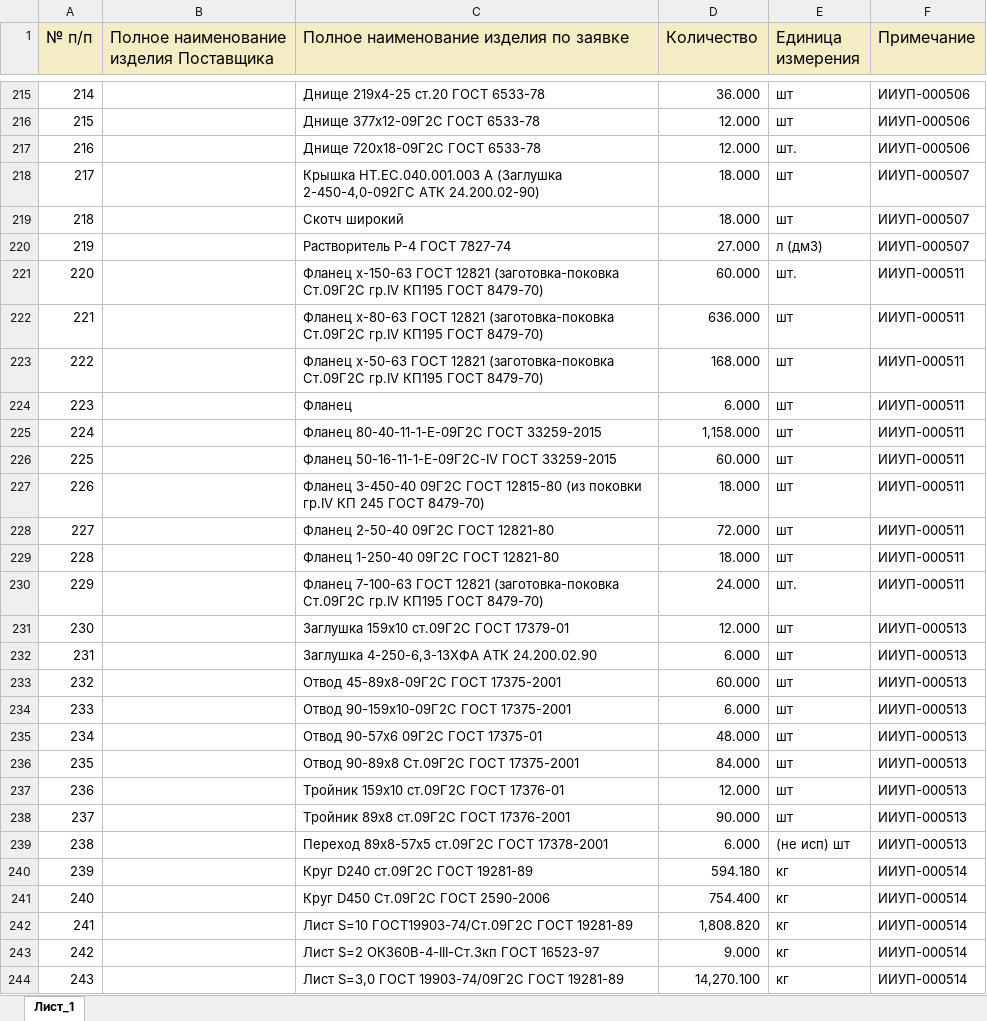
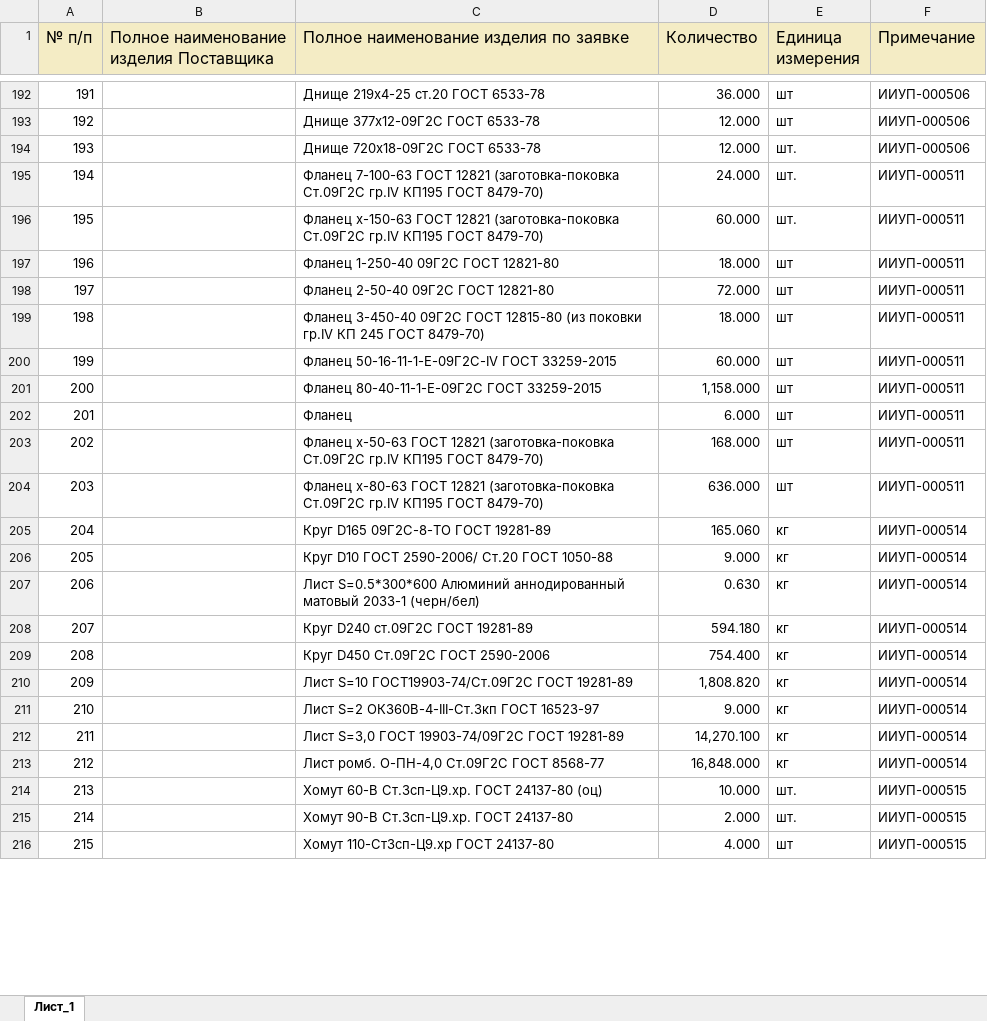
Before and after one commit to New-Technologies123/ruAstro, an Excel workbook: public/procurement.xlsx, sheet Лист_1, drawn as a sheet; only a part is shown, gaps mark what is left out; the shorter side is filled out with more unchanged rows; values as stored, in another font and other column widths than the file's, no borders; removed rows and columns are numbered as before the commit, all else as after; the diff covers the shown part only; the diff names each change by its address in the sheet, - before the commit and + after, or states it on an @@ line.

Commit message:
new Procurement

```diff
--- a/public/procurement.xlsx (sheet Лист_1)
+++ b/public/procurement.xlsx (sheet Лист_1)
@@ column A (№ п/п) renumbered between rows 12 and 256 @@
-row 218: 217 |  | Крышка НТ.ЕС.040.001.003 А (Заглушка 2-450-4,0-092ГС АТК 24.200.02-90) | 18.000 | шт | ИИУП-000507
-row 219: 218 |  | Скотч широкий | 18.000 | шт | ИИУП-000507
-row 220: 219 |  | Растворитель Р-4 ГОСТ 7827-74 | 27.000 | л (дм3) | ИИУП-000507
@@ row 230 moved to row 195: 194 @@
@@ row 229 moved to row 197: 196 @@
@@ row 228 moved to row 198: 197 @@
@@ row 227 moved to row 199: 198 @@
@@ row 226 moved to row 200: 199 @@
@@ row 225 moved to row 201: 200 @@
@@ row 224 moved to row 202: 201 @@
@@ row 223 moved to row 203: 202 @@
-row 231: 230 |  | Заглушка 159х10 ст.09Г2С ГОСТ 17379-01 | 12.000 | шт | ИИУП-000513
-row 232: 231 |  | Заглушка 4-250-6,3-13ХФА АТК 24.200.02.90 | 6.000 | шт | ИИУП-000513
-row 233: 232 |  | Отвод 45-89х8-09Г2С ГОСТ 17375-2001 | 60.000 | шт | ИИУП-000513
-row 234: 233 |  | Отвод 90-159х10-09Г2С ГОСТ 17375-2001 | 6.000 | шт | ИИУП-000513
-row 235: 234 |  | Отвод 90-57х6 09Г2С ГОСТ 17375-01 | 48.000 | шт | ИИУП-000513
-row 236: 235 |  | Отвод 90-89х8 Ст.09Г2С ГОСТ 17375-2001 | 84.000 | шт | ИИУП-000513
-row 237: 236 |  | Тройник 159х10 ст.09Г2С ГОСТ 17376-01 | 12.000 | шт | ИИУП-000513
-row 238: 237 |  | Тройник 89х8 ст.09Г2С ГОСТ 17376-2001 | 90.000 | шт | ИИУП-000513
-row 239: 238 |  | Переход 89х8-57х5 ст.09Г2С ГОСТ 17378-2001 | 6.000 | (не исп) шт | ИИУП-000513
@@ row 246 moved to row 205: 204 @@
@@ row 247 moved to row 206: 205 @@
@@ row 248 moved to row 207: 206 @@
```
Also changed, not shown: 10 added rows, 9 removed rows, 87 moved rows and 3 edited cells elsewhere in this sheet, 4 other files.
